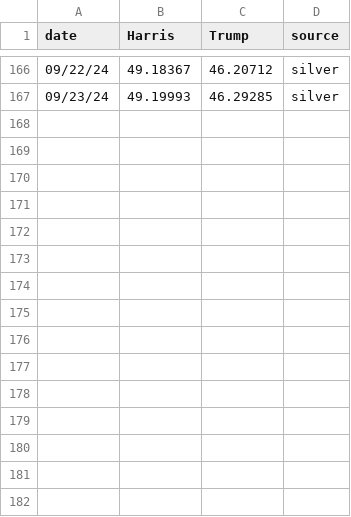
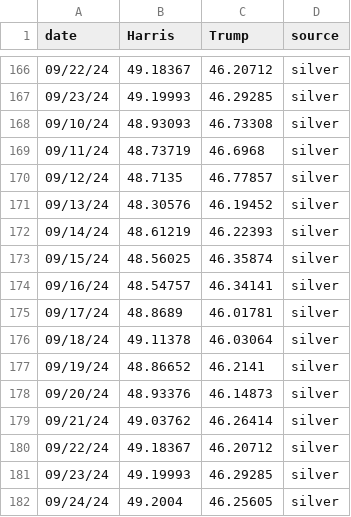
Before and after one commit to scunning1975/ElectionGPT, a CSV file: ShinyApp/expert_combined_panel.csv, drawn as a sheet; only a part is shown, gaps mark what is left out.

Commit message:
Update of Shiny

```diff
--- a/ShinyApp/expert_combined_panel.csv
+++ b/ShinyApp/expert_combined_panel.csv
@@ -167 +167,16 @@ date,Harris,Trump,source
 09/23/24,49.19993,46.29285,silver
+09/10/24,48.93093,46.73308,silver
+09/11/24,48.73719,46.6968,silver
+09/12/24,48.7135,46.77857,silver
+09/13/24,48.30576,46.19452,silver
+09/14/24,48.61219,46.22393,silver
+09/15/24,48.56025,46.35874,silver
+09/16/24,48.54757,46.34141,silver
+09/17/24,48.8689,46.01781,silver
+09/18/24,49.11378,46.03064,silver
+09/19/24,48.86652,46.2141,silver
+09/20/24,48.93376,46.14873,silver
+09/21/24,49.03762,46.26414,silver
+09/22/24,49.18367,46.20712,silver
+09/23/24,49.19993,46.29285,silver
+09/24/24,49.2004,46.25605,silver
```
Also changed, not shown: 4 other files.
